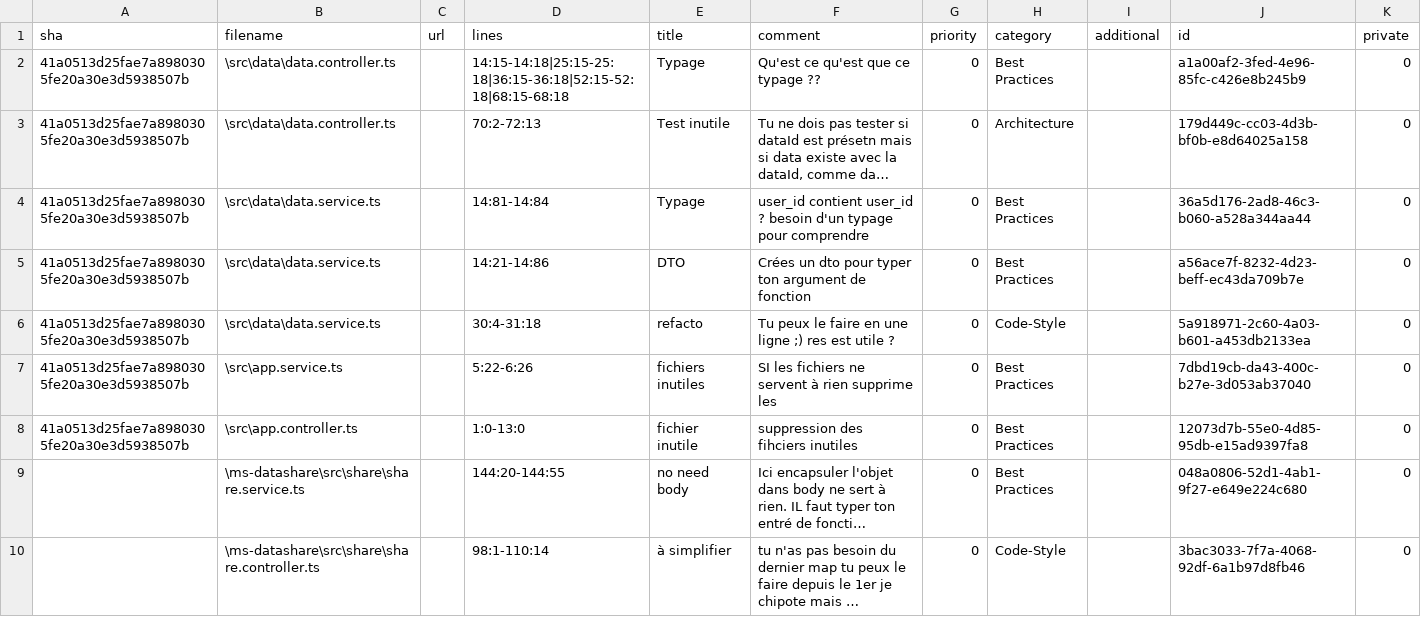
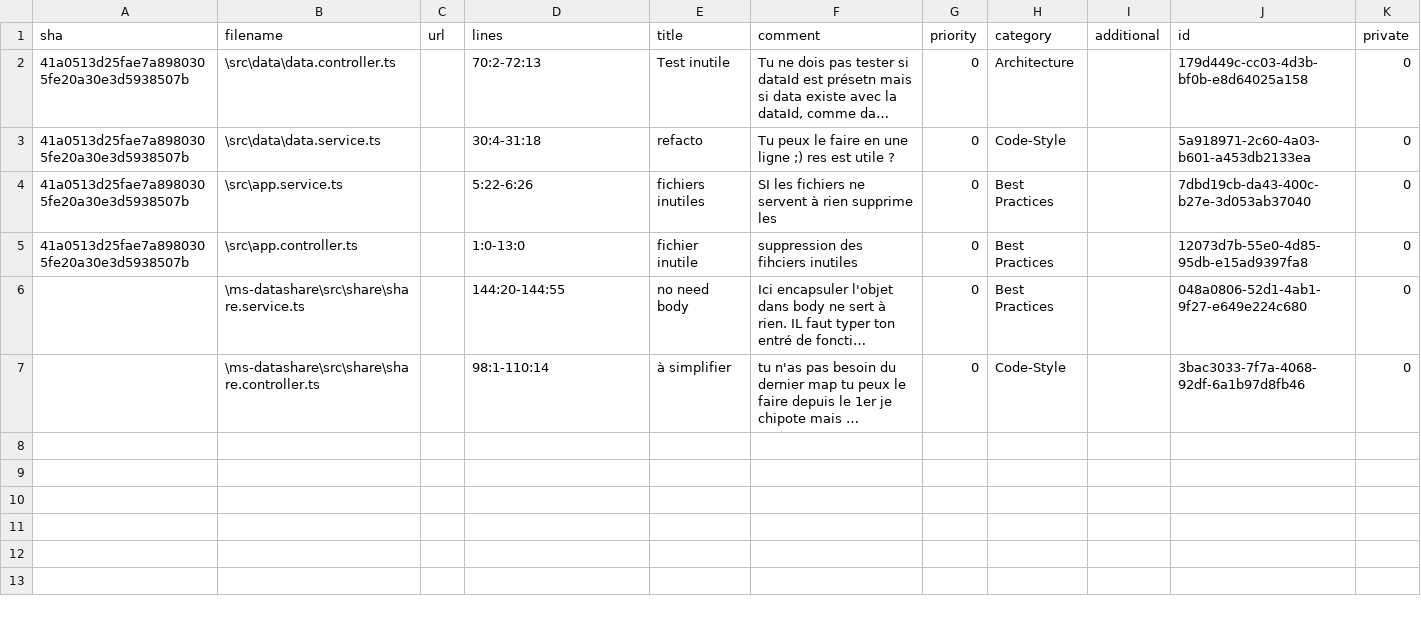
Before and after one commit to Tonyac-create/Rannan_MS_DataShare, a CSV file: code-review.csv, drawn as a sheet; long unchanged cells end in …; the diff names each change by its address in the sheet, - before the commit and + after, or states it on an @@ line.

```diff
--- a/code-review.csv
+++ b/code-review.csv
-row 2: 41a0513d25fae7a8980305fe20a30e3d5938507b | \src\data\data.controller.ts |  | 14:15-14:18|25:15-25:18|36:15-36:18|52:15-52:18|68:15-68:18 | Typage | Qu'est ce qu'est que ce typage ?? | 0 | Best Practices |  | a1a00af2-3fed-4e96-85fc-c426e8b245b9 | 0
-row 4: 41a0513d25fae7a8980305fe20a30e3d5938507b | \src\data\data.service.ts |  | 14:81-14:84 | Typage | user_id contient user_id ? besoin d'un typage pour comprendre | 0 | Best Practices |  | 36a5d176-2ad8-46c3-b060-a528a344aa44 | 0
-row 5: 41a0513d25fae7a8980305fe20a30e3d5938507b | \src\data\data.service.ts |  | 14:21-14:86 | DTO | Crées un dto pour typer ton argument de fonction | 0 | Best Practices |  | a56ace7f-8232-4d23-beff-ec43da709b7e | 0
```
Also changed, not shown: 5 other files.
